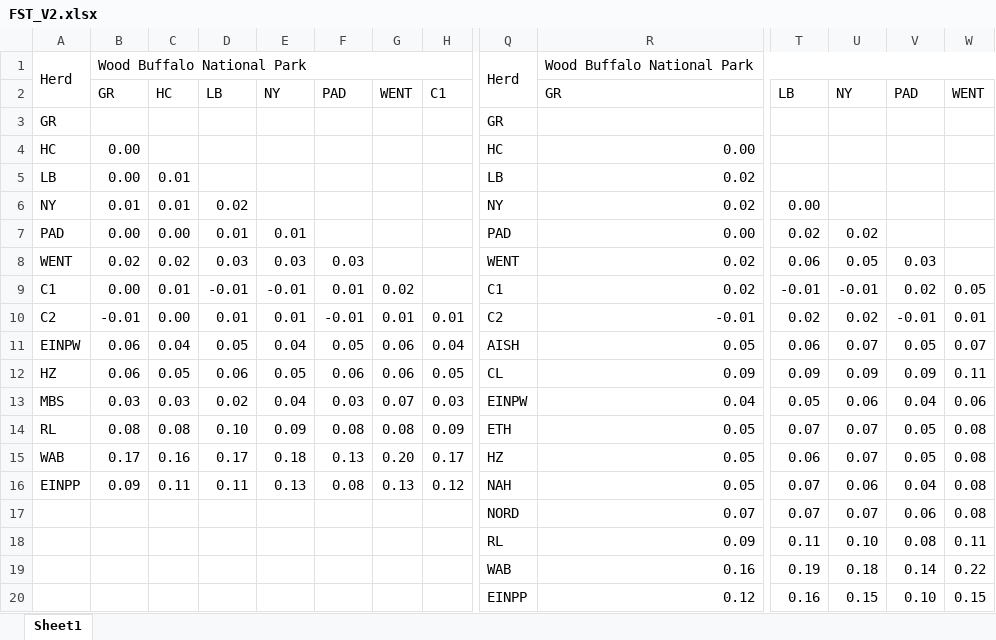
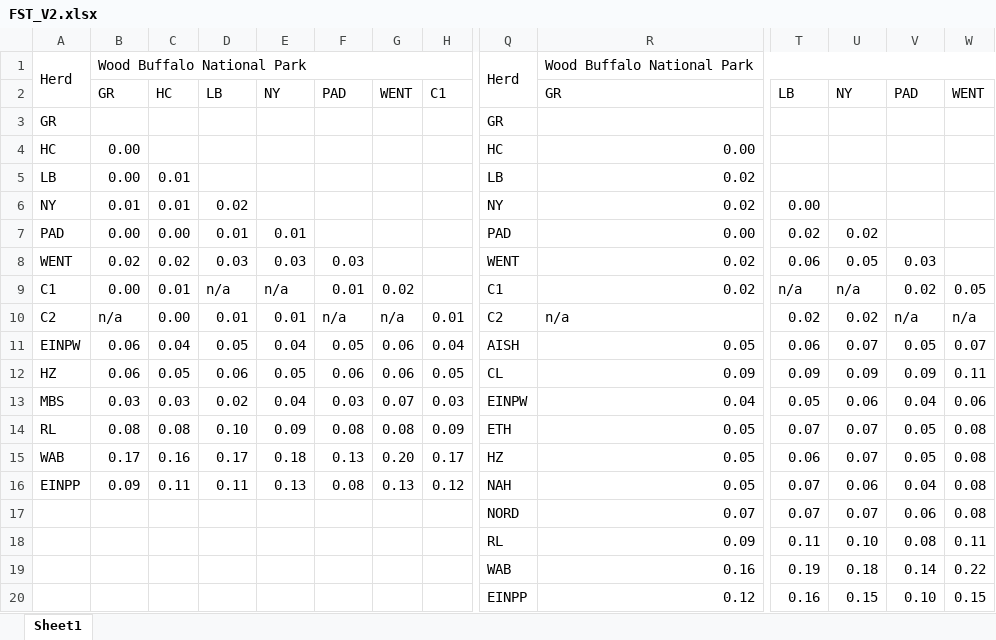
Before and after one commit to alexdepew/woodbison, an Excel workbook: tables/FST_V2.xlsx, sheet Sheet1, drawn as a sheet; only a part is shown, gaps mark what is left out; values as stored, in another font and other column widths than the file's, no cell formats; the diff names each change by its address in the sheet, - before the commit and + after, or states it on an @@ line.

```diff
--- a/tables/FST_V2.xlsx (sheet Sheet1)
+++ b/tables/FST_V2.xlsx (sheet Sheet1)
-D9: -0.01
+D9: n/a
-E9: -0.01
+E9: n/a
-T9: -0.01
+T9: n/a
-U9: -0.01
+U9: n/a
-B10: -0.01
+B10: n/a
-F10: -0.01
+F10: n/a
-G10: 0.01
+G10: n/a
-R10: -0.01
+R10: n/a
-V10: -0.01
+V10: n/a
-W10: 0.01
+W10: n/a
```
Also changed, not shown: cell formats, 3 other files.
